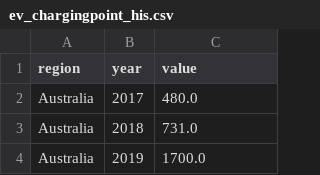
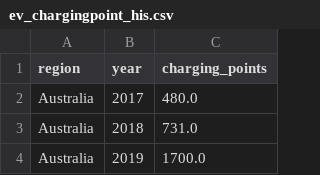
Before and after one commit to Jun-Jiang03/electric-vehicle-analysis, a CSV file: cleaned data/ev_chargingpoint_his.csv, drawn as a sheet; only a part is shown.

```diff
--- a/cleaned data/ev_chargingpoint_his.csv
+++ b/cleaned data/ev_chargingpoint_his.csv
@@ -1,2 +1,2 @@
-region,year,value
+region,year,charging_points
 Australia,2017,480.0
```
Also changed, not shown: cleaned data/ev_chargingpoint_pro.csv, cleaned data/ev_sales_his.csv, 8 other files.
